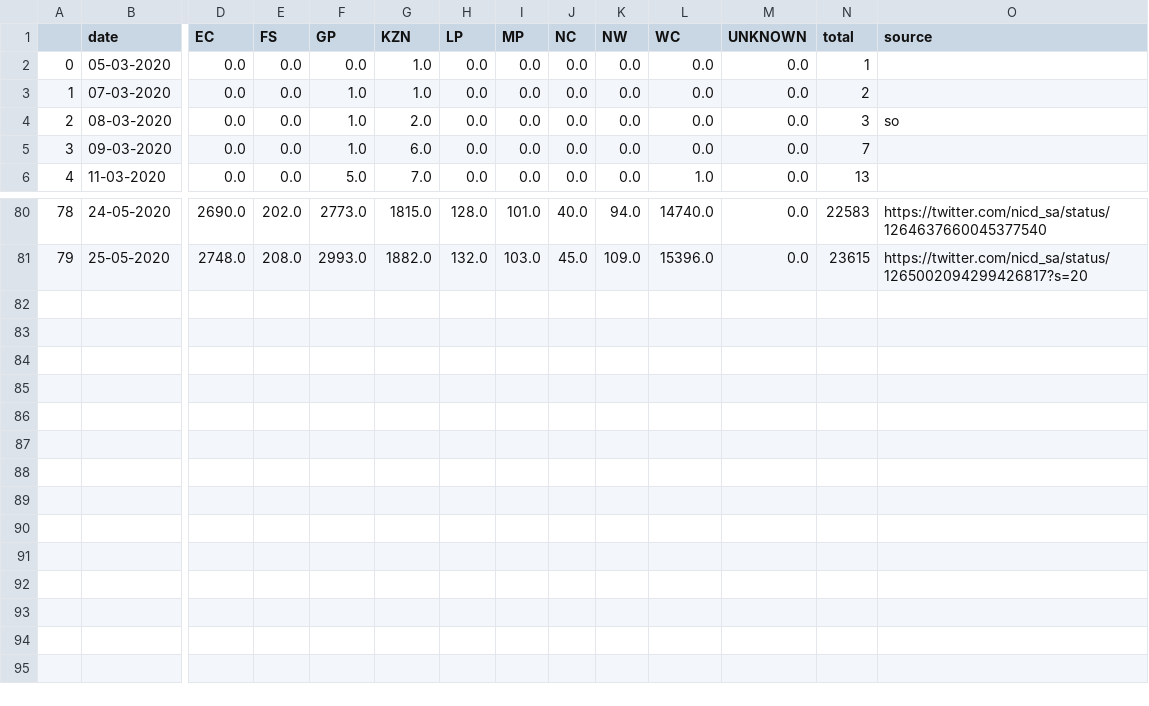
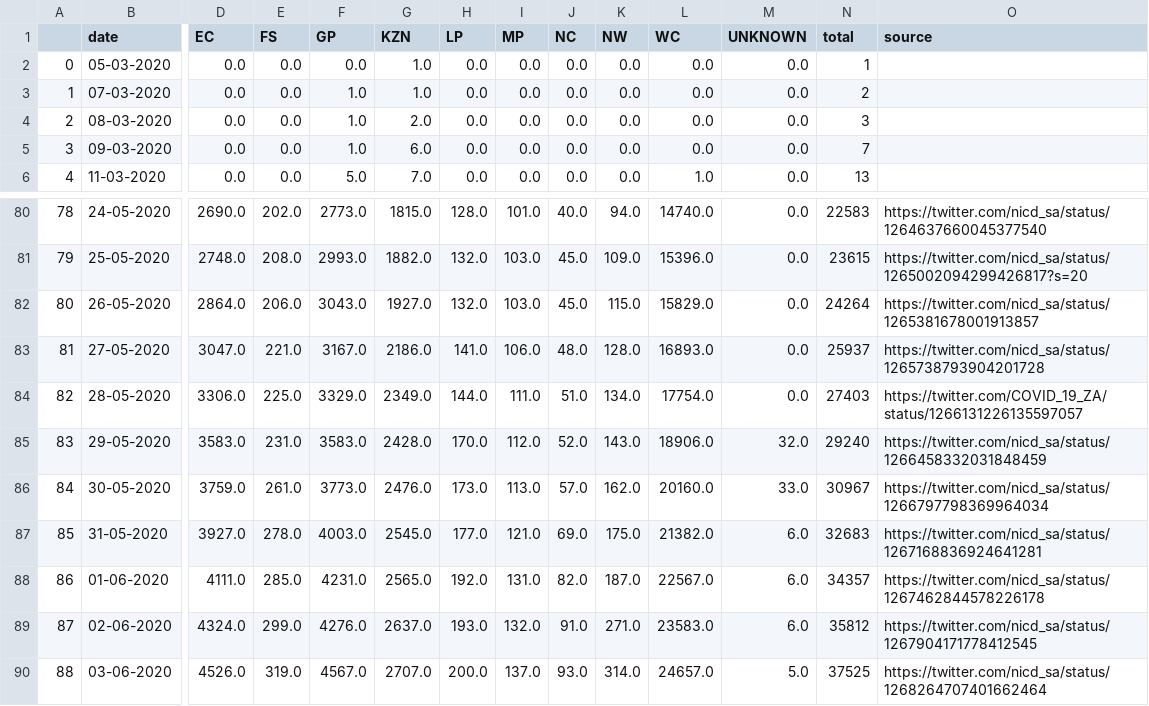
Before and after one commit to tshepojrampai/covid_dash, a CSV file: data/external/provincial_cumulative.csv, drawn as a sheet; only a part is shown, gaps mark what is left out; rows hold the shown columns only; the diff names each change by its address in the sheet, - before the commit and + after, or states it on an @@ line.

```diff
--- a/data/external/provincial_cumulative.csv
+++ b/data/external/provincial_cumulative.csv
-O4 (source): so
+O4 (source): (empty)
+row 82: 80 | 26-05-2020 | 2864.0 | 206.0 | 3043.0 | 1927.0 | 132.0 | 103.0 | 45.0 | 115.0 | 15829.0 | 0.0 | 24264 | https://twitter.com/nicd_sa/status/1265381678001913857
+row 83: 81 | 27-05-2020 | 3047.0 | 221.0 | 3167.0 | 2186.0 | 141.0 | 106.0 | 48.0 | 128.0 | 16893.0 | 0.0 | 25937 | https://twitter.com/nicd_sa/status/1265738793904201728
+row 84: 82 | 28-05-2020 | 3306.0 | 225.0 | 3329.0 | 2349.0 | 144.0 | 111.0 | 51.0 | 134.0 | 17754.0 | 0.0 | 27403 | https://twitter.com/COVID_19_ZA/status/1266131226135597057
+row 85: 83 | 29-05-2020 | 3583.0 | 231.0 | 3583.0 | 2428.0 | 170.0 | 112.0 | 52.0 | 143.0 | 18906.0 | 32.0 | 29240 | https://twitter.com/nicd_sa/status/1266458332031848459
+row 86: 84 | 30-05-2020 | 3759.0 | 261.0 | 3773.0 | 2476.0 | 173.0 | 113.0 | 57.0 | 162.0 | 20160.0 | 33.0 | 30967 | https://twitter.com/nicd_sa/status/1266797798369964034
+row 87: 85 | 31-05-2020 | 3927.0 | 278.0 | 4003.0 | 2545.0 | 177.0 | 121.0 | 69.0 | 175.0 | 21382.0 | 6.0 | 32683 | https://twitter.com/nicd_sa/status/1267168836924641281
+row 88: 86 | 01-06-2020 | 4111.0 | 285.0 | 4231.0 | 2565.0 | 192.0 | 131.0 | 82.0 | 187.0 | 22567.0 | 6.0 | 34357 | https://twitter.com/nicd_sa/status/1267462844578226178
+row 89: 87 | 02-06-2020 | 4324.0 | 299.0 | 4276.0 | 2637.0 | 193.0 | 132.0 | 91.0 | 271.0 | 23583.0 | 6.0 | 35812 | https://twitter.com/nicd_sa/status/1267904171778412545
+row 90: 88 | 03-06-2020 | 4526.0 | 319.0 | 4567.0 | 2707.0 | 200.0 | 137.0 | 93.0 | 314.0 | 24657.0 | 5.0 | 37525 | https://twitter.com/nicd_sa/status/1268264707401662464
```
Also changed, not shown: data/external/Covid_data.csv, data/external/SA_from_day1.csv, 7 other files.
